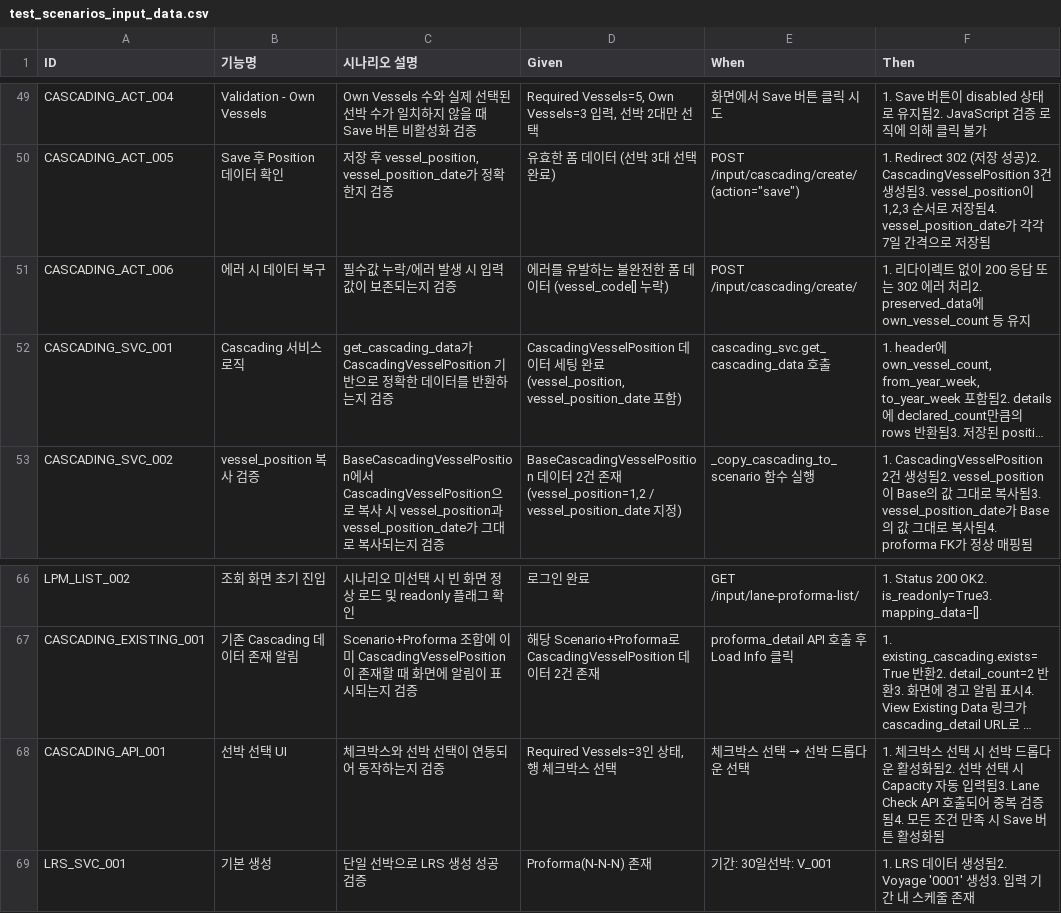
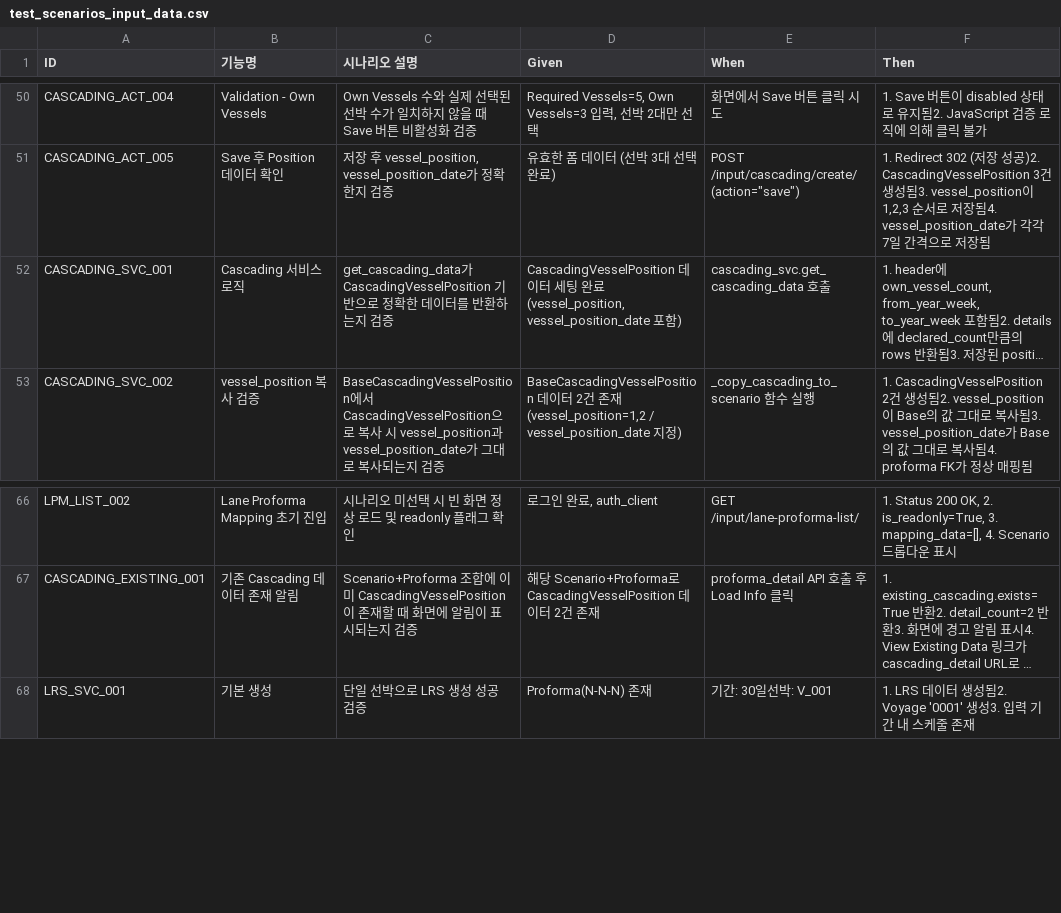
Before and after one commit to cbjsena/cascadingDemo, a CSV file: doc/test_scenarios/test_scenarios_input_data.csv, drawn as a sheet; only a part is shown, gaps mark what is left out; long unchanged cells end in …; removed rows and columns are numbered as before the commit, all else as after; the diff covers the shown part only; the diff names each change by its address in the sheet, - before the commit and + after, or states it on an @@ line.

Commit message:
Refactor Lane Proforma Mapping tests; update detail link validation and parameter handling for consistency

```diff
--- a/doc/test_scenarios/test_scenarios_input_data.csv
+++ b/doc/test_scenarios/test_scenarios_input_data.csv
-row 51: CASCADING_ACT_006 | 에러 시 데이터 복구 | 필수값 누락/에러 발생 시 입력값이 보존되는지 검증 | 에러를 유발하는 불완전한 폼 데이터 (vessel_code[] 누락) | POST /input/cascading/create/ | 1. 리다이렉트 없이 200 응답 또는 302 에러 처리2. preserved_data에 own_vessel_count 등 유지
-B66 (기능명): 조회 화면 초기 진입
+B66 (기능명): Lane Proforma Mapping 초기 진입
-D66 (Given): 로그인 완료
+D66 (Given): 로그인 완료, auth_client
-F66 (Then): …Status 200 OK2. is_readonly=True3. mapping_data=[]
+F66 (Then): …Status 200 OK, 2. is_readonly=True, 3. mapping_data=[], 4. Scenario 드롭다운 표시
-row 68: CASCADING_API_001 | 선박 선택 UI | 체크박스와 선박 선택이 연동되어 동작하는지 검증 | Required Vessels=3인 상태, 행 체크박스 선택 | 체크박스 선택 → 선박 드롭다운 선택 | 1. 체크박스 선택 시 선박 드롭다운 활성화됨2. 선박 선택 시 Capacity 자동 입력됨3. Lane Check API 호출되어 중복 검증됨4. 모든 조건 만족 시 Save 버튼 활성화됨
```
Also changed, not shown: 1 added row, 16 removed rows and 37 edited cells elsewhere in this file, 1 other file.
